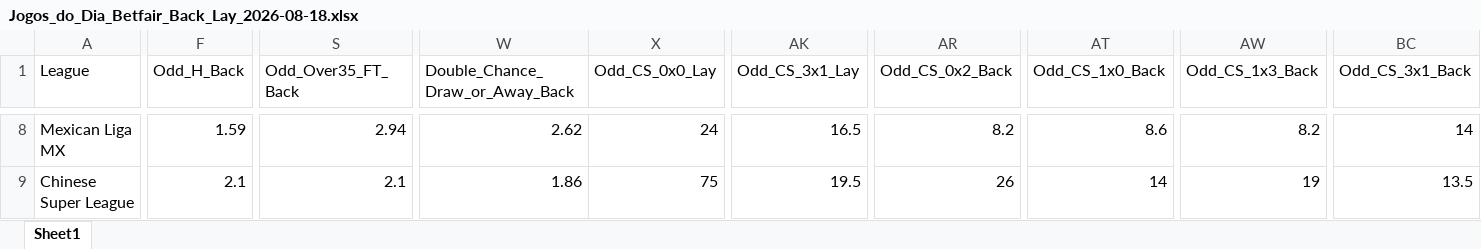
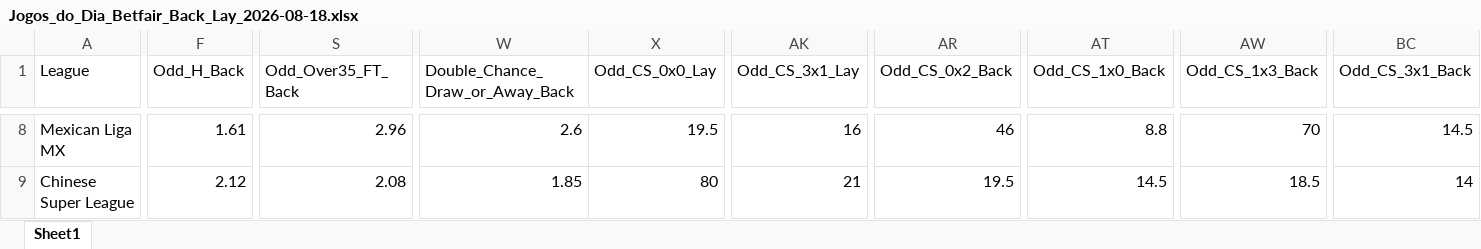
Before and after one commit to mtprado88/jogos_betfair, an Excel workbook: Jogos_do_Dia_Betfair_Back_Lay_2026-08-18.xlsx, sheet Sheet1, drawn as a sheet; only a part is shown, gaps mark what is left out; values as stored, in another font and other column widths than the file's, no borders; the diff covers the shown part only; the diff names each change by its address in the sheet, - before the commit and + after, or states it on an @@ line.

```diff
--- a/Jogos_do_Dia_Betfair_Back_Lay_2026-08-18.xlsx (sheet Sheet1)
+++ b/Jogos_do_Dia_Betfair_Back_Lay_2026-08-18.xlsx (sheet Sheet1)
-F8 (Odd_H_Back): 1.59
+F8 (Odd_H_Back): 1.61
-S8 (Odd_Over35_FT_Back): 2.94
+S8 (Odd_Over35_FT_Back): 2.96
-W8 (Double_Chance_Draw_or_Away_Back): 2.62
+W8 (Double_Chance_Draw_or_Away_Back): 2.6
-X8 (Odd_CS_0x0_Lay): 24
+X8 (Odd_CS_0x0_Lay): 19.5
-AK8 (Odd_CS_3x1_Lay): 16.5
+AK8 (Odd_CS_3x1_Lay): 16
-AR8 (Odd_CS_0x2_Back): 8.2
+AR8 (Odd_CS_0x2_Back): 46
-AT8 (Odd_CS_1x0_Back): 8.6
+AT8 (Odd_CS_1x0_Back): 8.8
-AW8 (Odd_CS_1x3_Back): 8.2
+AW8 (Odd_CS_1x3_Back): 70
-BC8 (Odd_CS_3x1_Back): 14
+BC8 (Odd_CS_3x1_Back): 14.5
-F9 (Odd_H_Back): 2.1
+F9 (Odd_H_Back): 2.12
-S9 (Odd_Over35_FT_Back): 2.1
+S9 (Odd_Over35_FT_Back): 2.08
-W9 (Double_Chance_Draw_or_Away_Back): 1.86
+W9 (Double_Chance_Draw_or_Away_Back): 1.85
-X9 (Odd_CS_0x0_Lay): 75
+X9 (Odd_CS_0x0_Lay): 80
-AK9 (Odd_CS_3x1_Lay): 19.5
+AK9 (Odd_CS_3x1_Lay): 21
-AR9 (Odd_CS_0x2_Back): 26
+AR9 (Odd_CS_0x2_Back): 19.5
-AT9 (Odd_CS_1x0_Back): 14
+AT9 (Odd_CS_1x0_Back): 14.5
-AW9 (Odd_CS_1x3_Back): 19
+AW9 (Odd_CS_1x3_Back): 18.5
-BC9 (Odd_CS_3x1_Back): 13.5
+BC9 (Odd_CS_3x1_Back): 14
```
Also changed, not shown: 198 edited cells elsewhere in this sheet.
